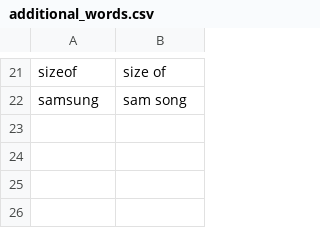
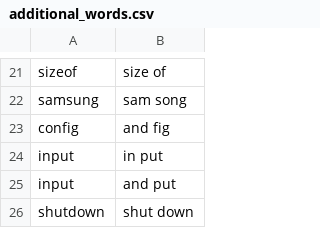
Before and after one commit to weyrick/knausj_talon, a CSV file: settings/additional_words.csv, drawn as a sheet; only a part is shown, gaps mark what is left out.

```diff
--- a/settings/additional_words.csv
+++ b/settings/additional_words.csv
@@ -22 +22,5 @@ sizeof,size of
 samsung,sam song
+config,and fig
+input,in put
+input,and put
+shutdown,shut down
```
Also changed, not shown: settings/words_to_replace.csv, 3 other files.
